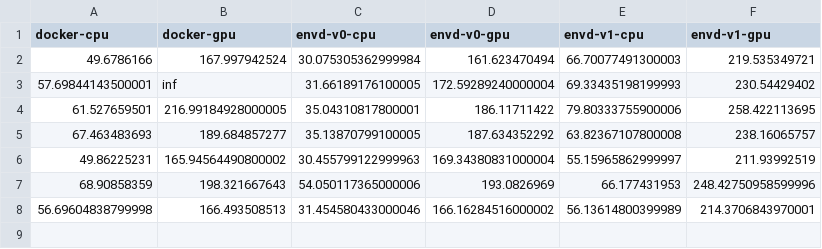
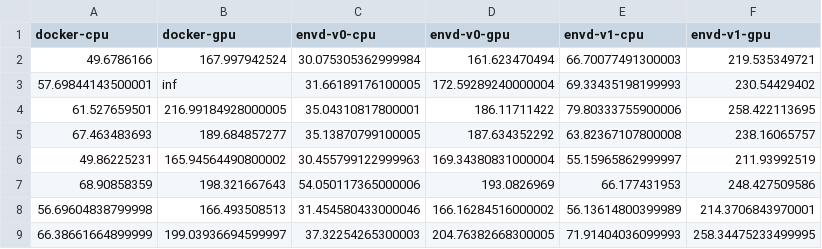
Before and after one commit to kemingy/envd-nightly, a CSV file: data.csv, drawn as a sheet.

Commit message:
CI: update benchmark data and image
Signed-off-by: github-actions-bot <github-actions-bot@users.noreply.github.com>

```diff
--- a/data.csv
+++ b/data.csv
@@ -6,3 +6,4 @@ docker-cpu,docker-gpu,envd-v0-cpu,envd-v0-gpu,envd-v1-cpu,envd-v1-gpu
 49.86225231,165.94564490800002,30.455799122999963,169.34380831000004,55.15965862999997,211.93992519
-68.90858359,198.321667643,54.050117365000006,193.0826969,66.177431953,248.42750958599996
+68.90858359,198.321667643,54.050117365000006,193.0826969,66.177431953,248.427509586
 56.69604838799998,166.493508513,31.454580433000046,166.16284516000002,56.13614800399989,214.3706843970001
+66.38661664899999,199.03936694599997,37.32254265300003,204.76382668300005,71.91404036099993,258.34475233499995
```
Also changed, not shown: 1 other file.
